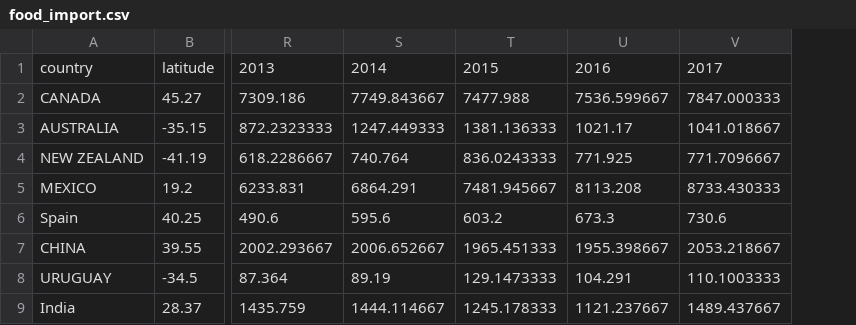
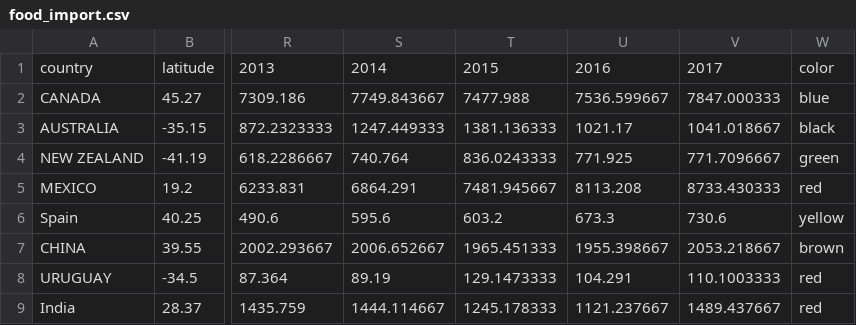
Before and after one commit to manish2020-iitr/Msia2020, a CSV file: food_import.csv, drawn as a sheet; only a part is shown, gaps mark what is left out; the diff names each change by its address in the sheet, - before the commit and + after, or states it on an @@ line.

Commit message:
Update food_import.csv

```diff
--- a/food_import.csv
+++ b/food_import.csv
+column W, rows 1-9: color | blue | black | green | red | yellow | brown | red | red
```
